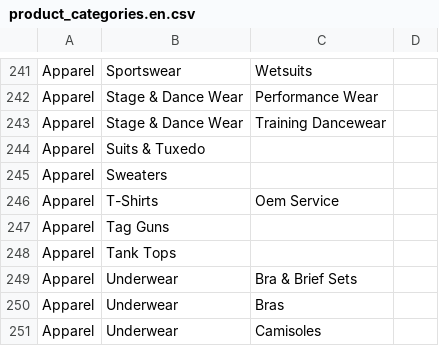
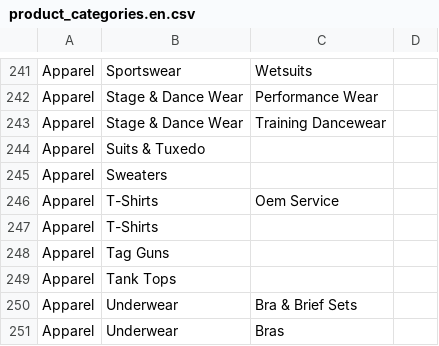
Before and after one commit to Searchinmena/searchinmena, a CSV file: db/seeds/product_categories.en.csv, drawn as a sheet; only a part is shown, gaps mark what is left out; the shorter side is filled out with more unchanged rows.

Commit message:
Update product_categories.en.csv

```diff
--- a/db/seeds/product_categories.en.csv
+++ b/db/seeds/product_categories.en.csv
@@ -246,2 +246,3 @@ Apparel,Sweaters,,
 Apparel,T-Shirts,Oem Service,
+Apparel,T-Shirts,
 Apparel,Tag Guns,,
```
